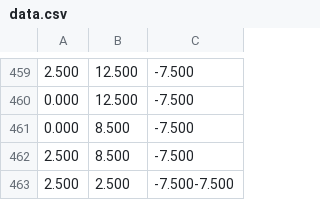
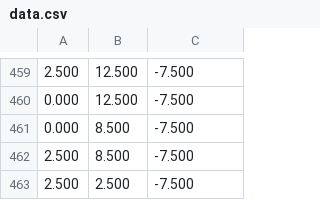
Before and after one commit to fbmnds/relays-ui, a CSV file: assets/data.csv, drawn as a sheet; only a part is shown, gaps mark what is left out.

Commit message:
Fix data file

```diff
--- a/assets/data.csv
+++ b/assets/data.csv
@@ -462,2 +462,2 @@
 2.500;8.500;-7.500
-2.500;2.500;-7.500-7.500
+2.500;2.500;-7.500
```
